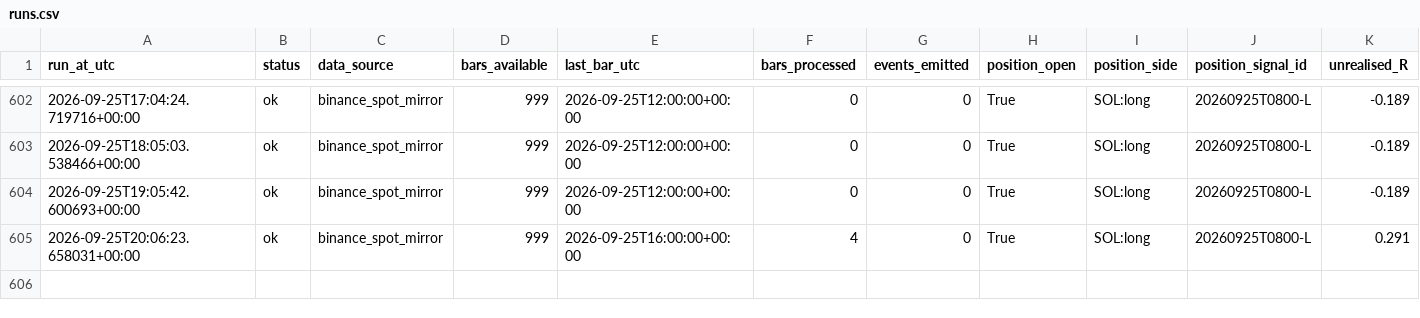
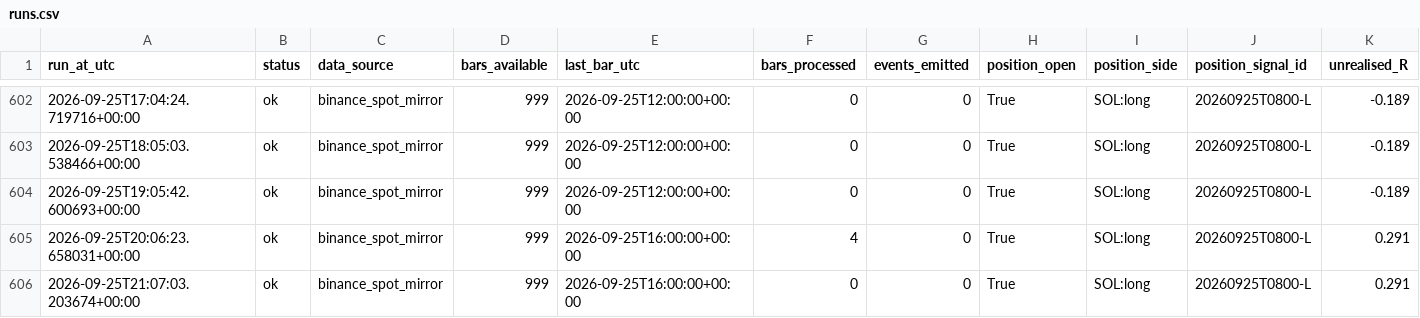
Before and after one commit to daijobudesu69/Crypto-MEX, a CSV file: state/runs.csv, drawn as a sheet; only a part is shown, gaps mark what is left out; rows hold the shown columns only; the diff names each change by its address in the sheet, - before the commit and + after, or states it on an @@ line.

```diff
--- a/state/runs.csv
+++ b/state/runs.csv
+row 606: 2026-09-25T21:07:03.203674+00:00 | ok | binance_spot_mirror | 999 | 2026-09-25T16:00:00+00:00 | 0 | 0 | True | SOL:long | 20260925T0800-L | 0.291
```
